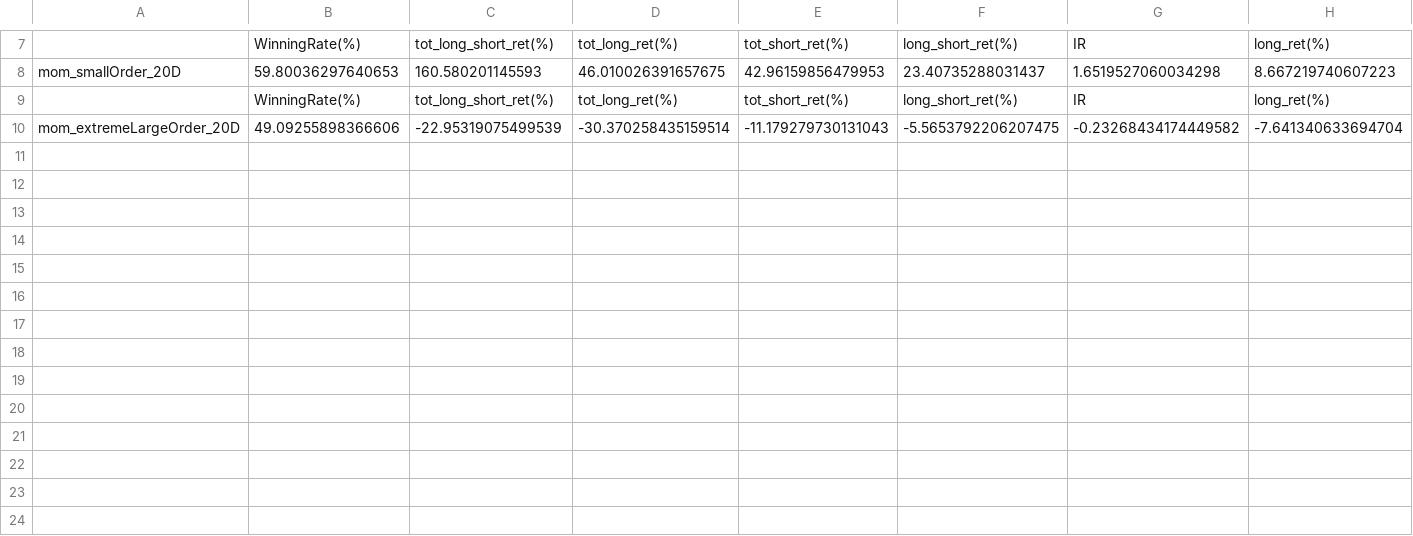
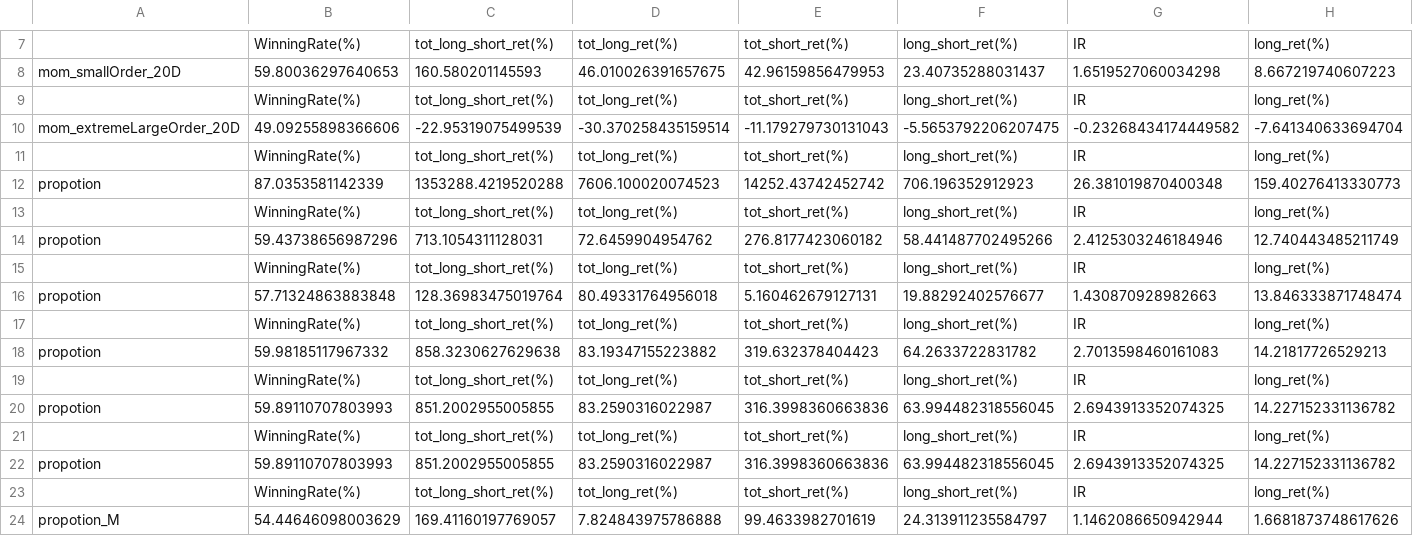
Before and after one commit to Le0oon/QuantResearch, a CSV file: result/return_log.csv, drawn as a sheet; only a part is shown, gaps mark what is left out; rows hold the shown columns only; the diff names each change by its address in the sheet, - before the commit and + after, or states it on an @@ line.

```diff
--- a/result/return_log.csv
+++ b/result/return_log.csv
+row 11:  | WinningRate(%) | tot_long_short_ret(%) | tot_long_ret(%) | tot_short_ret(%) | long_short_ret(%) | IR | long_ret(%)
+row 12: propotion | 87.0353581142339 | 1353288.4219520288 | 7606.100020074523 | 14252.43742452742 | 706.196352912923 | 26.381019870400348 | 159.40276413330773
+row 13:  | WinningRate(%) | tot_long_short_ret(%) | tot_long_ret(%) | tot_short_ret(%) | long_short_ret(%) | IR | long_ret(%)
+row 14: propotion | 59.43738656987296 | 713.1054311128031 | 72.6459904954762 | 276.8177423060182 | 58.441487702495266 | 2.4125303246184946 | 12.740443485211749
+row 15:  | WinningRate(%) | tot_long_short_ret(%) | tot_long_ret(%) | tot_short_ret(%) | long_short_ret(%) | IR | long_ret(%)
+row 16: propotion | 57.71324863883848 | 128.36983475019764 | 80.49331764956018 | 5.160462679127131 | 19.88292402576677 | 1.430870928982663 | 13.846333871748474
+row 17:  | WinningRate(%) | tot_long_short_ret(%) | tot_long_ret(%) | tot_short_ret(%) | long_short_ret(%) | IR | long_ret(%)
+row 18: propotion | 59.98185117967332 | 858.3230627629638 | 83.19347155223882 | 319.632378404423 | 64.2633722831782 | 2.7013598460161083 | 14.21817726529213
+row 19:  | WinningRate(%) | tot_long_short_ret(%) | tot_long_ret(%) | tot_short_ret(%) | long_short_ret(%) | IR | long_ret(%)
+row 20: propotion | 59.89110707803993 | 851.2002955005855 | 83.2590316022987 | 316.3998360663836 | 63.994482318556045 | 2.6943913352074325 | 14.227152331136782
+row 21:  | WinningRate(%) | tot_long_short_ret(%) | tot_long_ret(%) | tot_short_ret(%) | long_short_ret(%) | IR | long_ret(%)
+row 22: propotion | 59.89110707803993 | 851.2002955005855 | 83.2590316022987 | 316.3998360663836 | 63.994482318556045 | 2.6943913352074325 | 14.227152331136782
+row 23:  | WinningRate(%) | tot_long_short_ret(%) | tot_long_ret(%) | tot_short_ret(%) | long_short_ret(%) | IR | long_ret(%)
+row 24: propotion_M | 54.44646098003629 | 169.41160197769057 | 7.824843975786888 | 99.4633982701619 | 24.313911235584797 | 1.1462086650942944 | 1.6681873748617626
```
Also changed, not shown: result/ic_log.csv, 3 other files.
